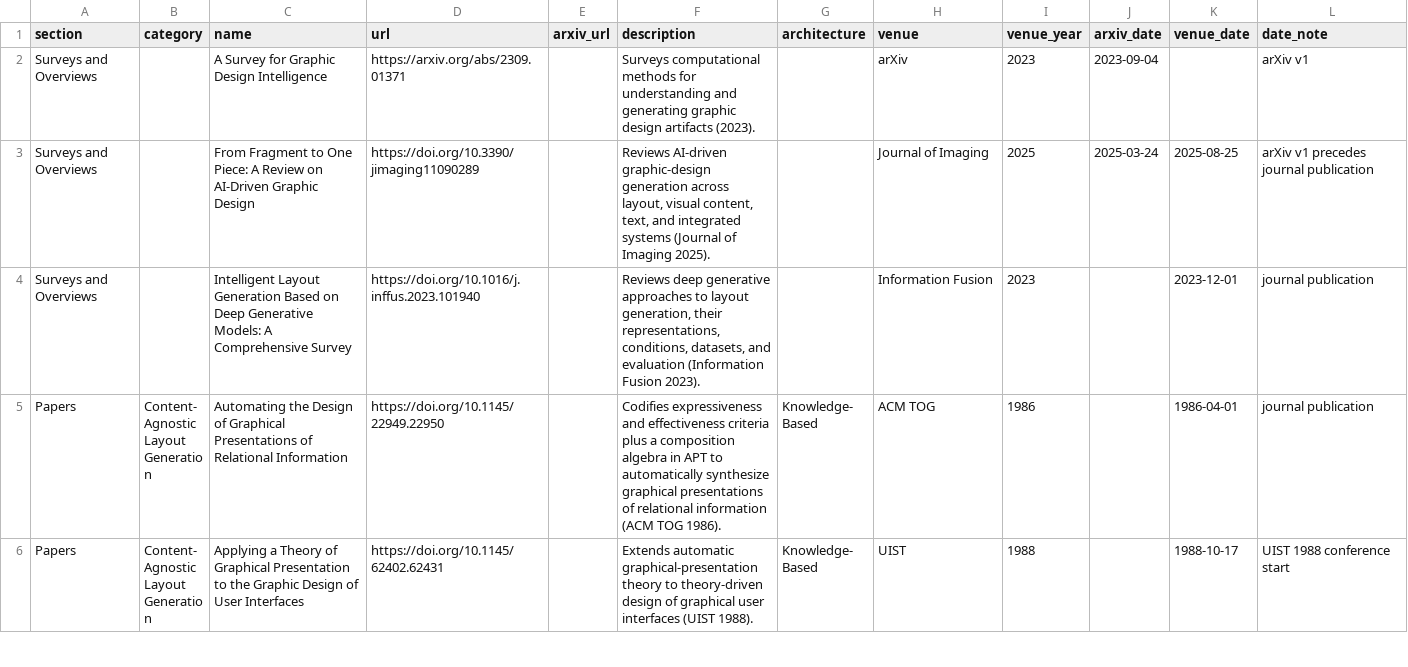
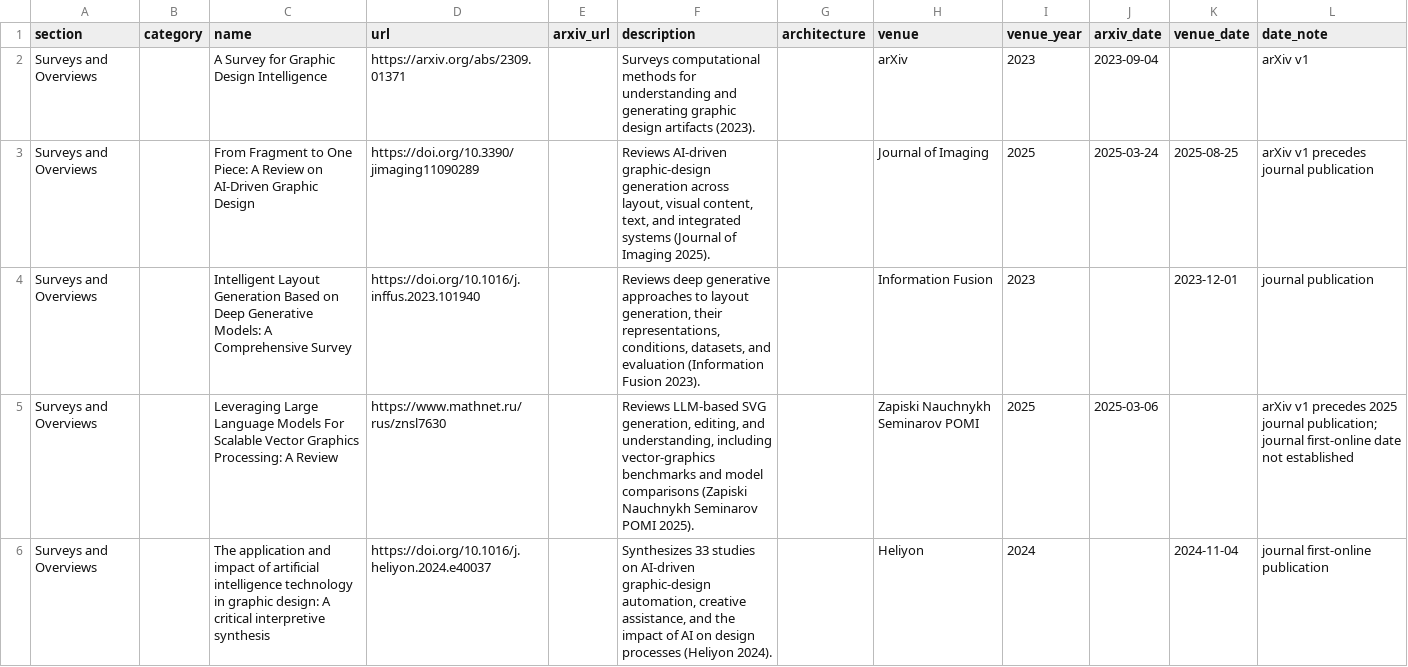
Before and after one commit to creative-graphic-design/awesome-creative-graphic-design-generation, a CSV file: data/resources.csv, drawn as a sheet; only a part is shown; the shorter side is filled out with more unchanged rows; the diff covers the shown part only; the diff names each change by its address in the sheet, - before the commit and + after, or states it on an @@ line.

Commit message:
docs: expand curated surveys on graphic design and editable vector graphics (#129)
* docs: add four related graphic design surveys to catalog

* docs: regenerate README for additional surveys

* fix: leave arxiv_url empty for survey catalog entries

```diff
--- a/data/resources.csv
+++ b/data/resources.csv
+row 5: Surveys and Overviews |  | Leveraging Large Language Models For Scalable Vector Graphics Processing: A Review | https://www.mathnet.ru/rus/znsl7630 |  | Reviews LLM-based SVG generation, editing, and understanding, including vector-graphics benchmarks and model comparisons (Zapiski Nauchnykh Seminarov POMI 2025). |  | Zapiski Nauchnykh Seminarov POMI | 2025 | 2025-03-06 |  | arXiv v1 precedes 2025 journal publication; journal first-online date not established
+row 6: Surveys and Overviews |  | The application and impact of artificial intelligence technology in graphic design: A critical interpretive synthesis | https://doi.org/10.1016/j.heliyon.2024.e40037 |  | Synthesizes 33 studies on AI-driven graphic-design automation, creative assistance, and the impact of AI on design processes (Heliyon 2024). |  | Heliyon | 2024 |  | 2024-11-04 | journal first-online publication
```
Also changed, not shown: 2 added rows elsewhere in this file, 1 other file.
